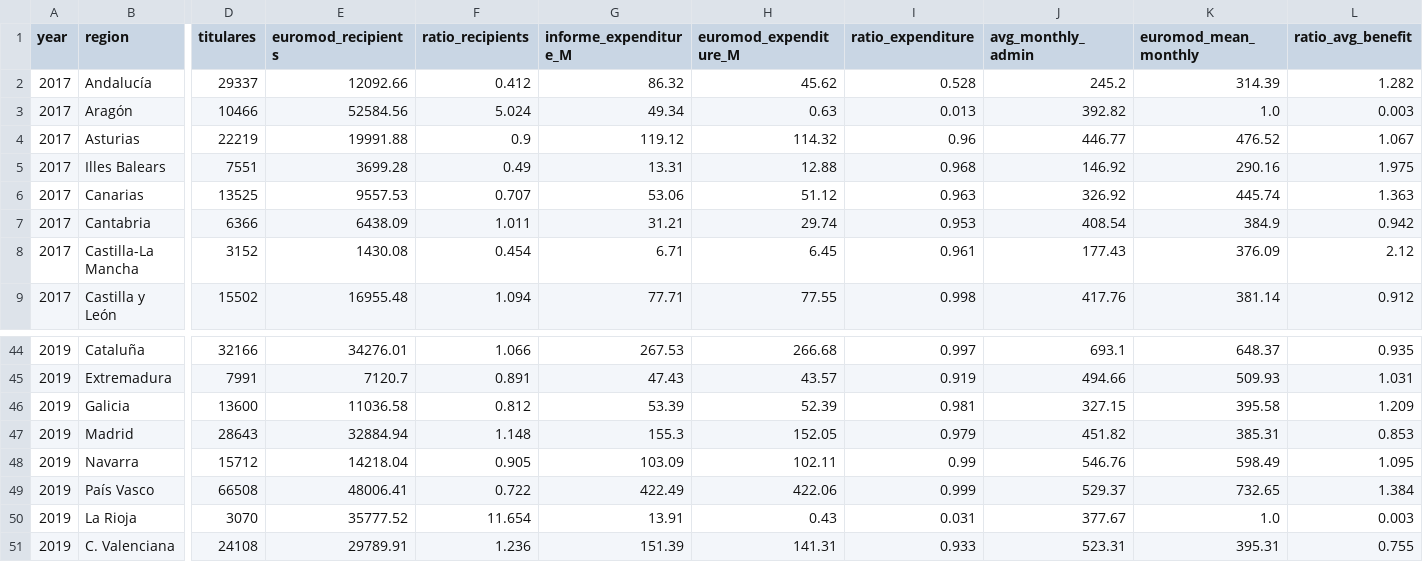
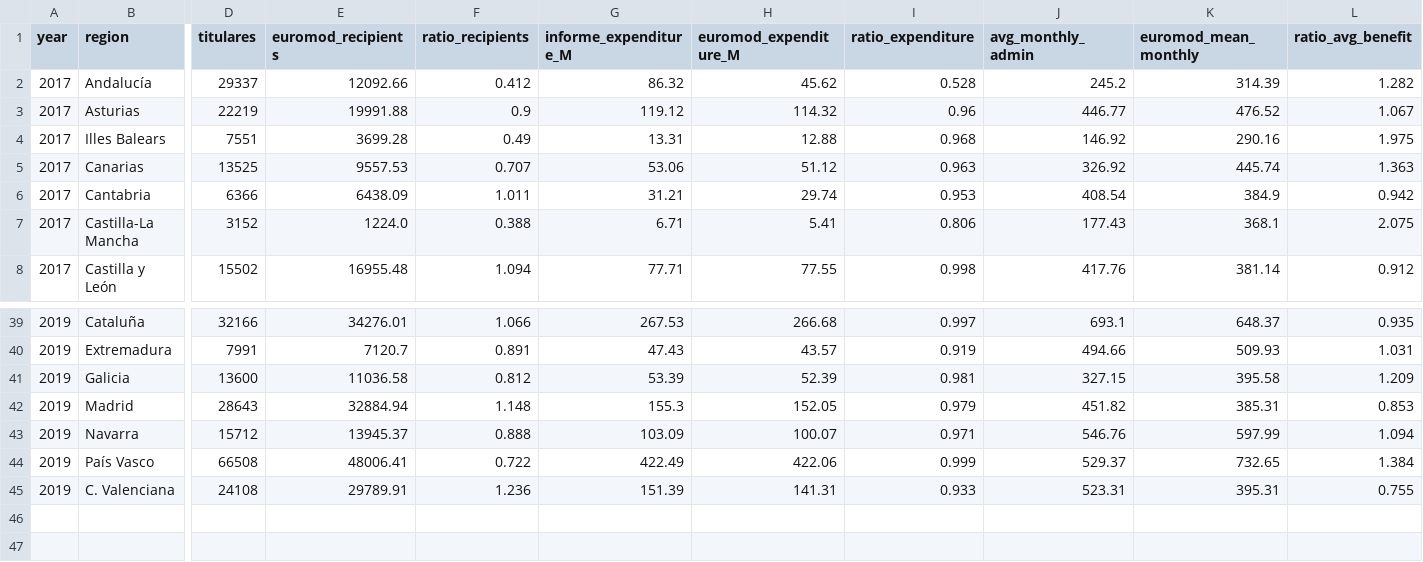
Before and after one commit to DianaElisa02/IMVmasterthesis, a CSV file: output/validation_pooled.csv, drawn as a sheet; only a part is shown, gaps mark what is left out; removed rows and columns are numbered as before the commit, all else as after; rows hold the shown columns only; the diff covers the shown part only; the diff names each change by its address in the sheet, - before the commit and + after, or states it on an @@ line.

```diff
--- a/output/validation_pooled.csv
+++ b/output/validation_pooled.csv
-row 3: 2017 | Aragón | 10466 | 52584.56 | 5.024 | 49.34 | 0.63 | 0.013 | 392.82 | 1.0 | 0.003
-E7 (euromod_recipients): 1430.08
+E7 (euromod_recipients): 1224.0
-F7 (ratio_recipients): 0.454
+F7 (ratio_recipients): 0.388
-H7 (euromod_expenditure_M): 6.45
+H7 (euromod_expenditure_M): 5.41
-I7 (ratio_expenditure): 0.961
+I7 (ratio_expenditure): 0.806
-K7 (euromod_mean_monthly): 376.09
+K7 (euromod_mean_monthly): 368.1
-L7 (ratio_avg_benefit): 2.12
+L7 (ratio_avg_benefit): 2.075
-E43 (euromod_recipients): 14218.04
+E43 (euromod_recipients): 13945.37
-F43 (ratio_recipients): 0.905
+F43 (ratio_recipients): 0.888
-H43 (euromod_expenditure_M): 102.11
+H43 (euromod_expenditure_M): 100.07
-I43 (ratio_expenditure): 0.99
+I43 (ratio_expenditure): 0.971
-K43 (euromod_mean_monthly): 598.49
+K43 (euromod_mean_monthly): 597.99
-L43 (ratio_avg_benefit): 1.095
+L43 (ratio_avg_benefit): 1.094
-row 50: 2019 | La Rioja | 3070 | 35777.52 | 11.654 | 13.91 | 0.43 | 0.031 | 377.67 | 1.0 | 0.003
```
Also changed, not shown: 4 removed rows and 24 edited cells elsewhere in this file, output/validation_table_2017.csv, output/validation_table_2018.csv, 3 other files.
